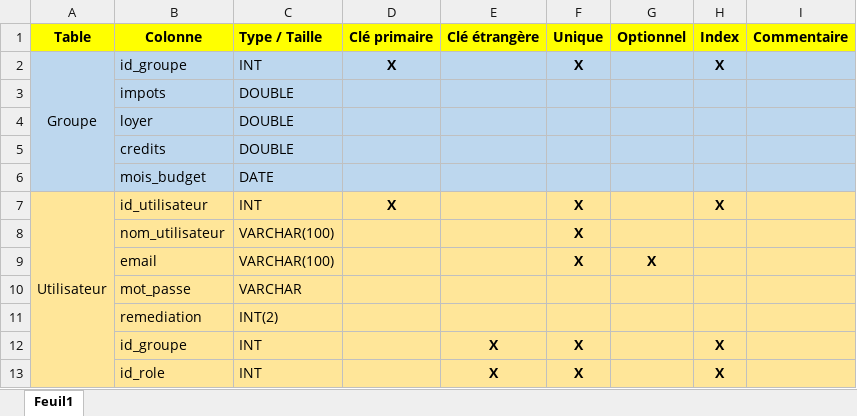
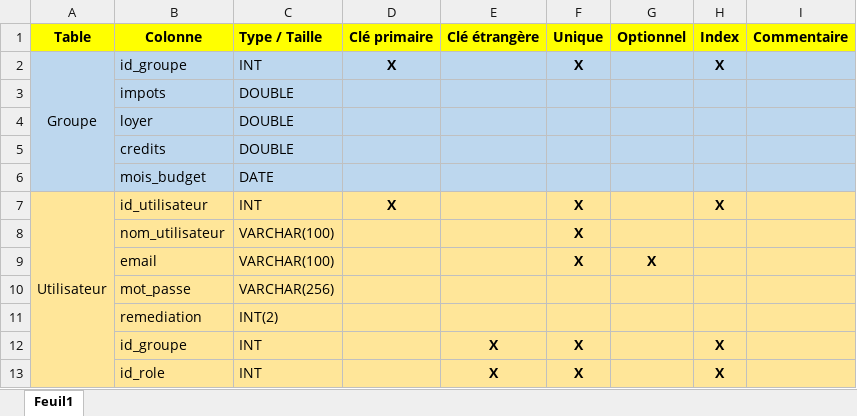
Before and after one commit to Jejebal/BudgetManagerBakcend, an Excel workbook: backend/bdd/dictionnaire/base-dictionnaire-données.xlsx, sheet Feuil1, drawn as a sheet; only a part is shown; values as stored, in another font and other column widths than the file's, no borders; the diff names each change by its address in the sheet, - before the commit and + after, or states it on an @@ line.

Commit message:
Base de données
Les fichier pour créer la base, le user et la première table Utilisateur on été fait.

```diff
--- a/backend/bdd/dictionnaire/base-dictionnaire-données.xlsx (sheet Feuil1)
+++ b/backend/bdd/dictionnaire/base-dictionnaire-données.xlsx (sheet Feuil1)
-C10 (Type / Taille): VARCHAR
+C10 (Type / Taille): VARCHAR(256)
```
Also changed, not shown: 3 other files.
